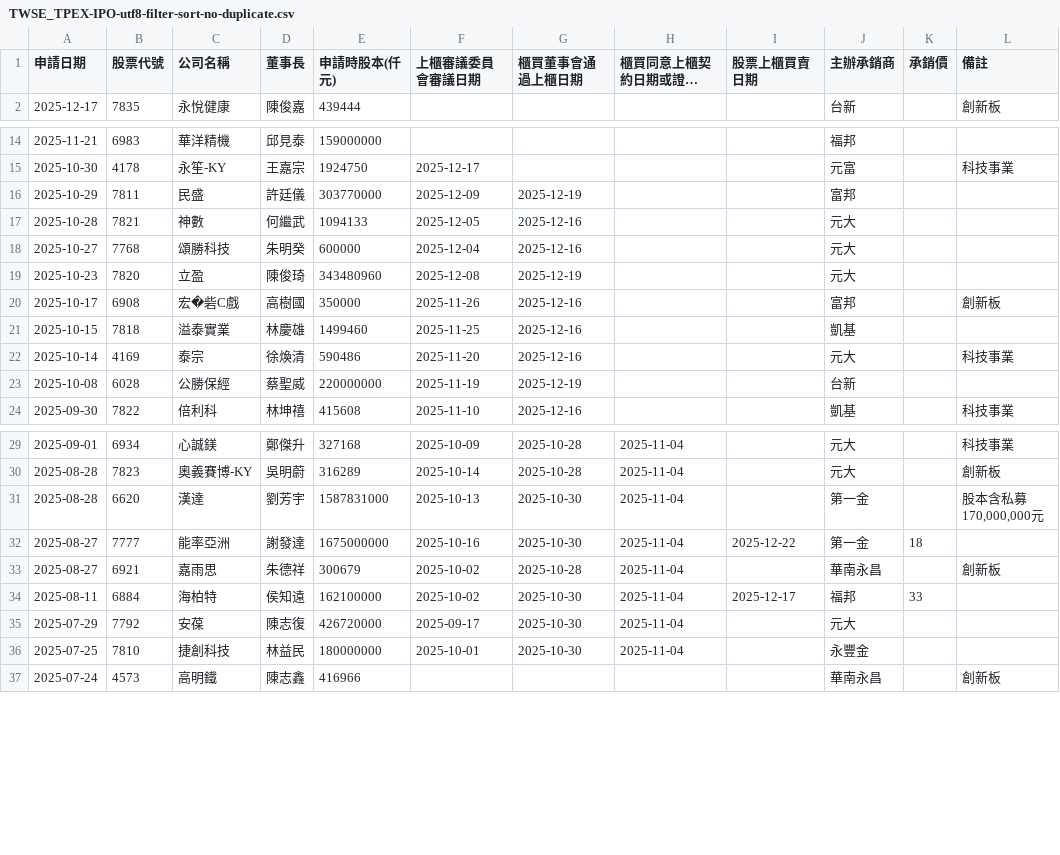
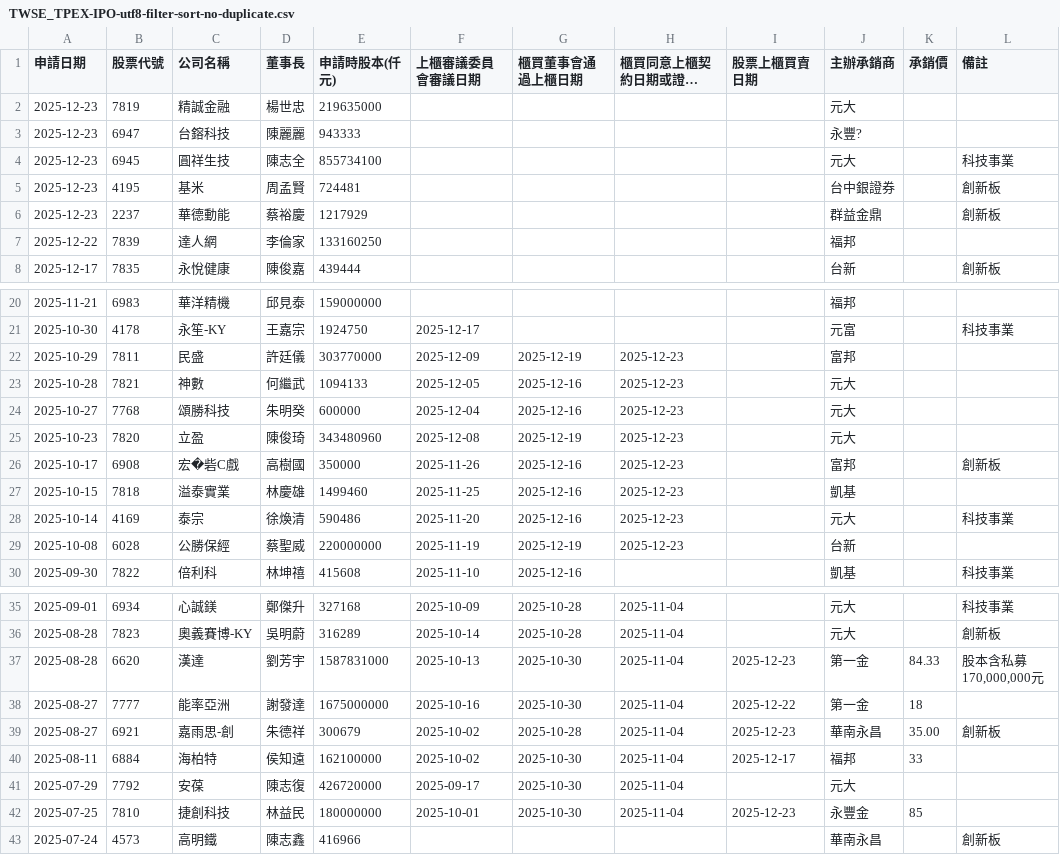
Before and after one commit to wenchiehlee/Selenium-Actions.IPO, a CSV file: TWSE_TPEX-IPO-utf8-filter-sort-no-duplicate.csv, drawn as a sheet; only a part is shown, gaps mark what is left out; long unchanged cells end in …; addresses are those after the commit; the diff names each change by its address in the sheet, - before the commit and + after, or states it on an @@ line.

```diff
--- a/TWSE_TPEX-IPO-utf8-filter-sort-no-duplicate.csv
+++ b/TWSE_TPEX-IPO-utf8-filter-sort-no-duplicate.csv
+row 2: 2025-12-23 | 7819 | 精誠金融 | 楊世忠 | 219635000 |  |  |  |  | 元大
+row 3: 2025-12-23 | 6947 | 台鎔科技 | 陳麗麗 | 943333 |  |  |  |  | 永豐?
+row 4: 2025-12-23 | 6945 | 圓祥生技 | 陳志全 | 855734100 |  |  |  |  | 元大 |  | 科技事業
+row 5: 2025-12-23 | 4195 | 基米 | 周孟賢 | 724481 |  |  |  |  | 台中銀證券 |  | 創新板
+row 6: 2025-12-23 | 2237 | 華德動能 | 蔡裕慶 | 1217929 |  |  |  |  | 群益金鼎 |  | 創新板
+row 7: 2025-12-22 | 7839 | 達人網 | 李倫家 | 133160250 |  |  |  |  | 福邦
-H22:H29 (櫃買同意上櫃契約日期或證期局核准上櫃契約日期): (empty)
+H22:H29 (櫃買同意上櫃契約日期或證期局核准上櫃契約日期): 2025-12-23
-I37 (股票上櫃買賣日期): (empty)
+I37 (股票上櫃買賣日期): 2025-12-23
-K37 (承銷價): (empty)
+K37 (承銷價): 84.33
-C39 (公司名稱): 嘉雨思
+C39 (公司名稱): 嘉雨思-創
-I39 (股票上櫃買賣日期): (empty)
+I39 (股票上櫃買賣日期): 2025-12-23
-K39 (承銷價): (empty)
+K39 (承銷價): 35.00
-I42 (股票上櫃買賣日期): (empty)
+I42 (股票上櫃買賣日期): 2025-12-23
-K42 (承銷價): (empty)
+K42 (承銷價): 85
```
Also changed, not shown: TWSE_TPEX-IPO-utf8-filter-sort.csv, TWSE_TPEX-IPO-utf8-filter.csv, 20 other files.
